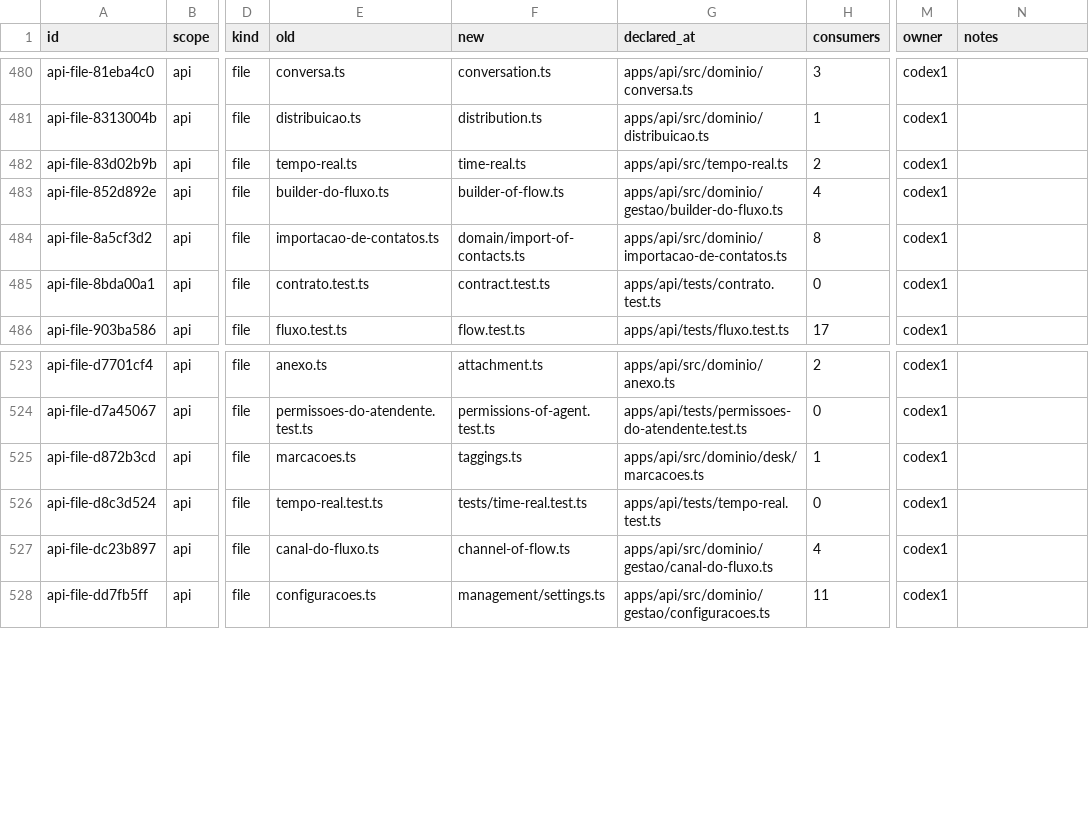
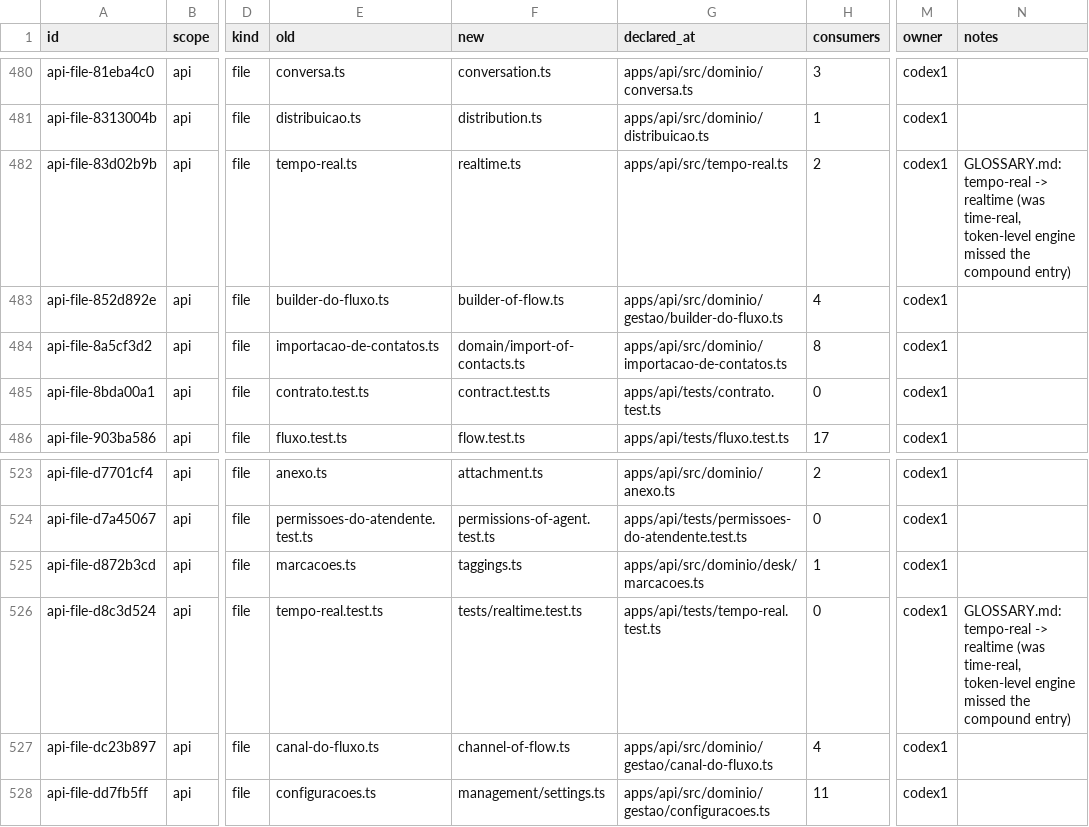
Before and after one commit to andersl06/usepipe, a CSV file: .planning/phases/01-padronizar-linguagem-t-cnica-navega-o-e-renderiza-o/std/map/api.csv, drawn as a sheet; only a part is shown, gaps mark what is left out; the diff names each change by its address in the sheet, - before the commit and + after, or states it on an @@ line.

```diff
--- a/.planning/phases/01-padronizar-linguagem-t-cnica-navega-o-e-renderiza-o/std/map/api.csv
+++ b/.planning/phases/01-padronizar-linguagem-t-cnica-navega-o-e-renderiza-o/std/map/api.csv
-F482 (new): time-real.ts
+F482 (new): realtime.ts
-N482 (notes): (empty)
+N482 (notes): GLOSSARY.md: tempo-real -> realtime (was time-real, token-level engine missed the compound entry)
-F526 (new): tests/time-real.test.ts
+F526 (new): tests/realtime.test.ts
-N526 (notes): (empty)
+N526 (notes): GLOSSARY.md: tempo-real -> realtime (was time-real, token-level engine missed the compound entry)
```
Also changed, not shown: .planning/phases/01-padronizar-linguagem-t-cnica-navega-o-e-renderiza-o/std/map/packages-tempo-real.csv.
